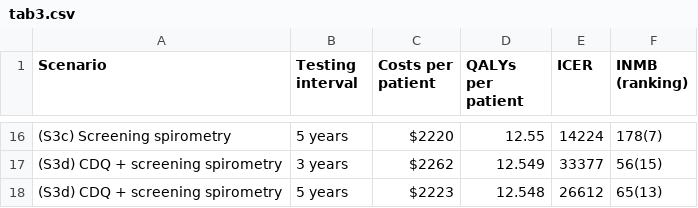
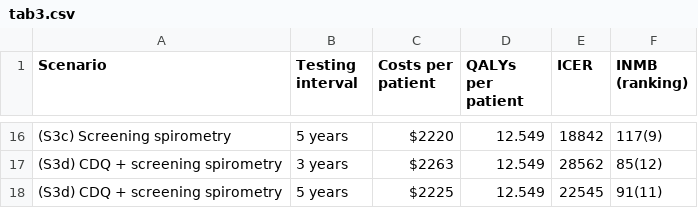
Before and after one commit to pythonhealthdatascience/stars-reproduce-johnson-2021, a CSV file: reproduction/outputs/tab3.csv, drawn as a sheet; only a part is shown, gaps mark what is left out; the diff covers the shown part only.

```diff
--- a/reproduction/outputs/tab3.csv
+++ b/reproduction/outputs/tab3.csv
@@ -16,3 +16,3 @@
-"(S3c) Screening spirometry","5 years","$2220",12.55,14224,"178(7)"
-"(S3d) CDQ + screening spirometry","3 years","$2262",12.549,33377,"56(15)"
-"(S3d) CDQ + screening spirometry","5 years","$2223",12.548,26612,"65(13)"
+"(S3c) Screening spirometry","5 years","$2220",12.549,18842,"117(9)"
+"(S3d) CDQ + screening spirometry","3 years","$2263",12.549,28562,"85(12)"
+"(S3d) CDQ + screening spirometry","5 years","$2225",12.549,22545,"91(11)"
```
Also changed, not shown: 9 added rows, 9 removed rows and 12 edited cells elsewhere in this file, reproduction/outputs/tab3_compare_to_original.csv, 3 other files.
